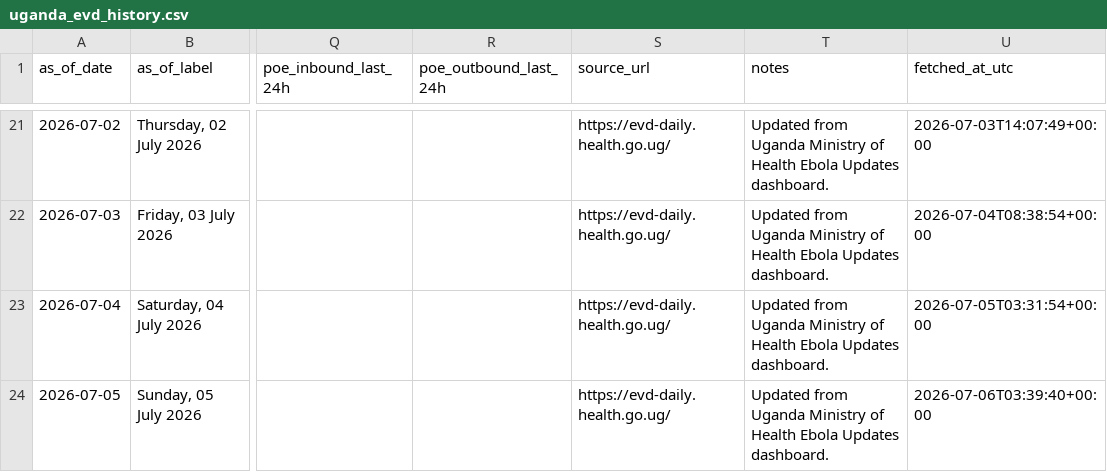
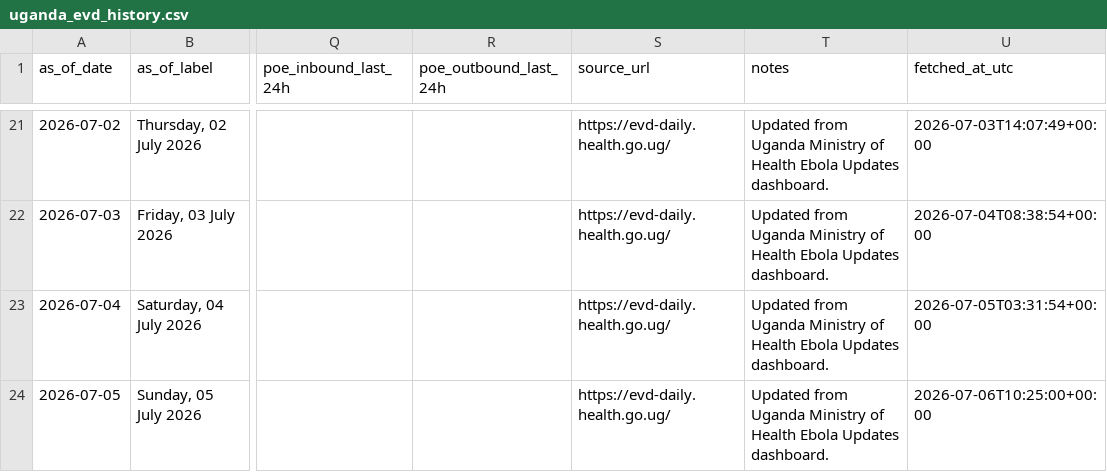
Before and after one commit to JIHS-DepEpi/drc_ebola2026, a CSV file: data/uganda_evd_history.csv, drawn as a sheet; only a part is shown, gaps mark what is left out; the diff names each change by its address in the sheet, - before the commit and + after, or states it on an @@ line.

```diff
--- a/data/uganda_evd_history.csv
+++ b/data/uganda_evd_history.csv
-U24 (fetched_at_utc): 2026-07-06T03:39:40+00:00
+U24 (fetched_at_utc): 2026-07-06T10:25:00+00:00
```
Also changed, not shown: 2 other files.
